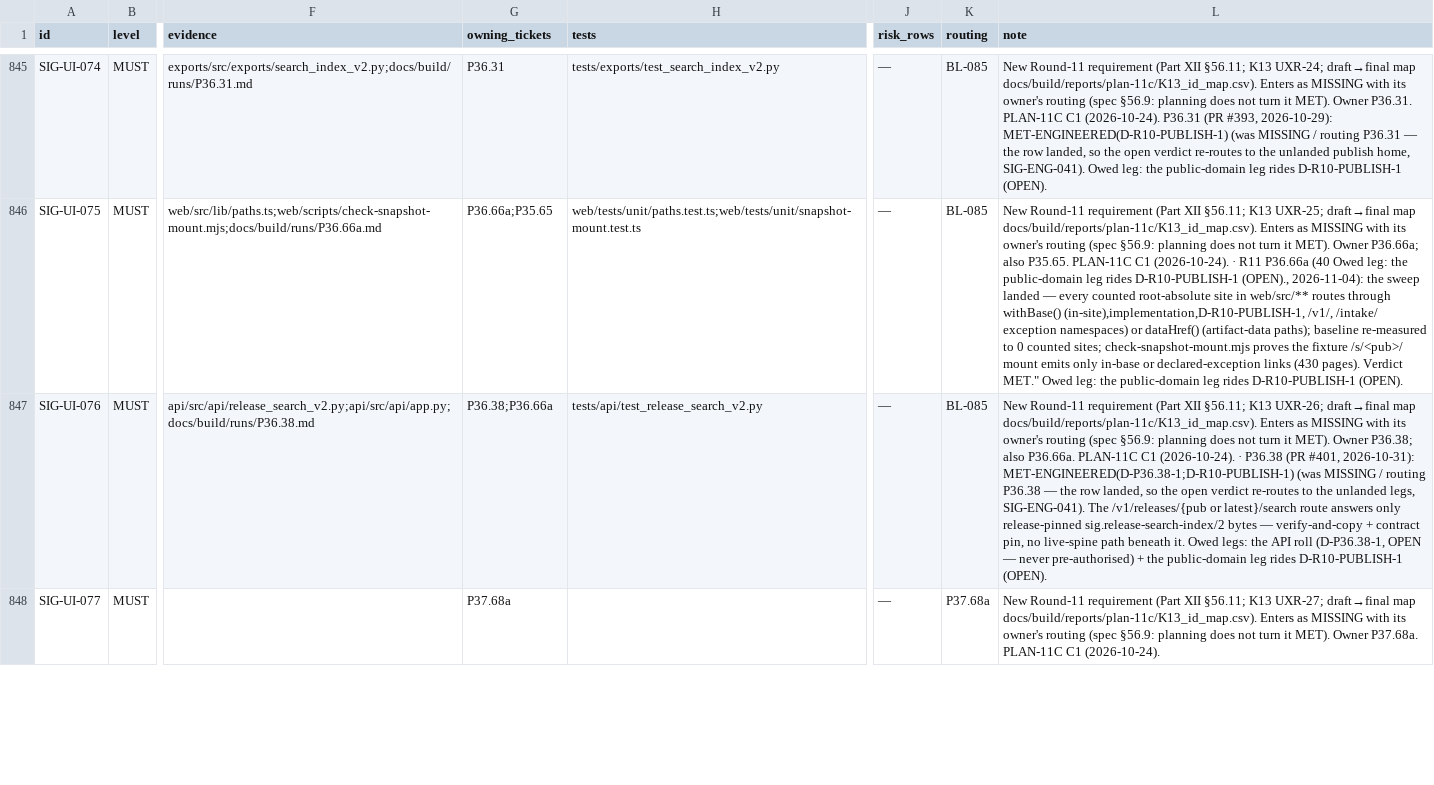
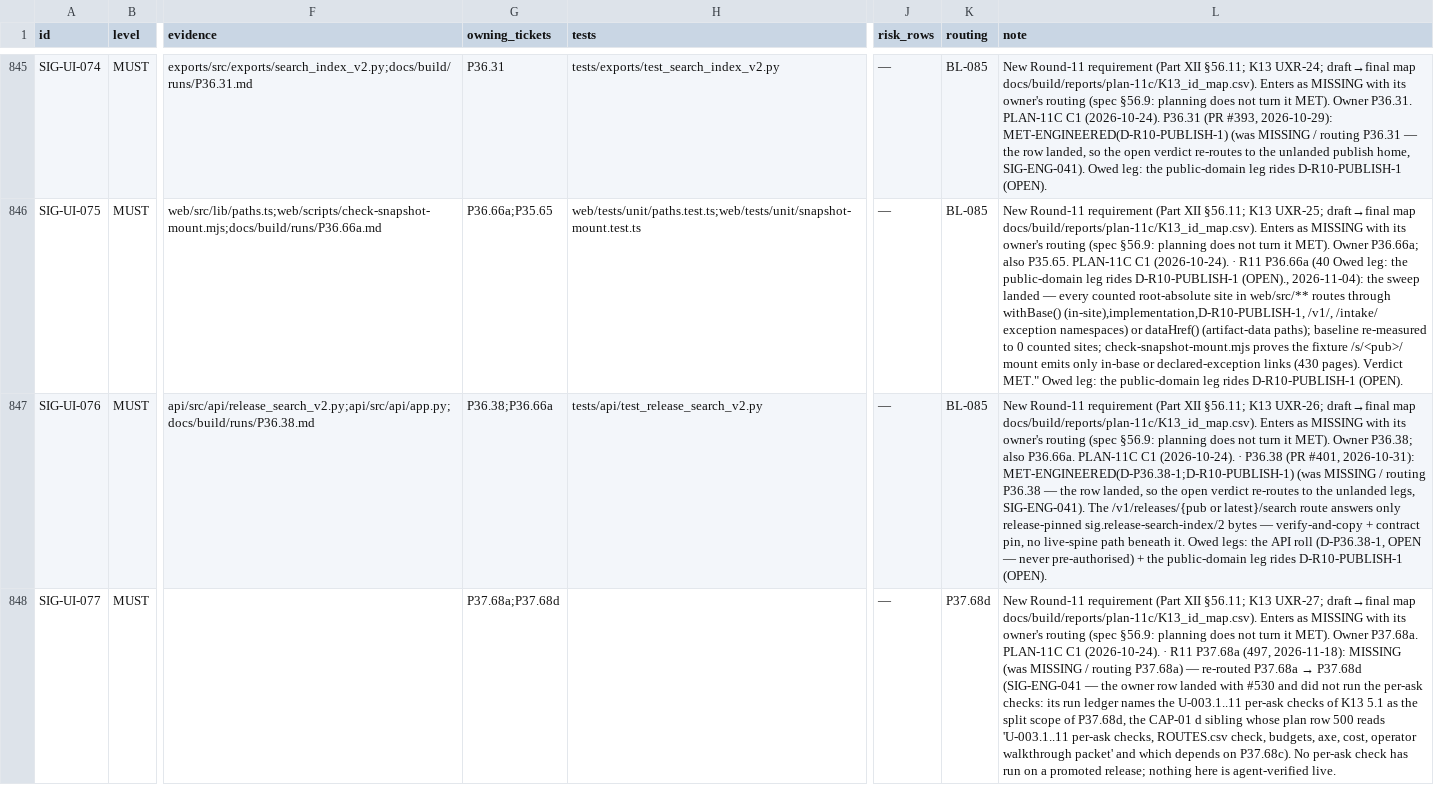
Before and after one commit to SteveVitali/Eleutheria, a CSV file: docs/build/COVERAGE_MATRIX.csv, drawn as a sheet; only a part is shown, gaps mark what is left out; the diff covers the shown part only; the diff names each change by its address in the sheet, - before the commit and + after, or states it on an @@ line.

```diff
--- a/docs/build/COVERAGE_MATRIX.csv
+++ b/docs/build/COVERAGE_MATRIX.csv
-G848 (owning_tickets): P37.68a
+G848 (owning_tickets): P37.68a;P37.68d
-K848 (routing): P37.68a
+K848 (routing): P37.68d
@@ L848 (note): …C1 (2026-10-24). → …C1 (2026-10-24). · R11 P37.68a (497, 2026-11-18): MISSING (was MISSING / routing P37.68a) — re-routed P37.68a → P37.68d (SIG-ENG-041 — the owner row landed with #530 and did not run the per-ask checks: its run ledger names the U-003.1..11 per-ask checks of K13 5.1 as the split scope of P37.68d, the CAP-01 d sibling whose plan row 500 reads 'U-003.1..11 per-ask checks, ROUTES.csv check, budgets, axe, cost, operator walkthrough packet' and which depends on P37.68c). No per-ask check has run on a promoted release; nothing here is agent-verified live. @@
```
Also changed, not shown: 3 edited cells elsewhere in this file.
